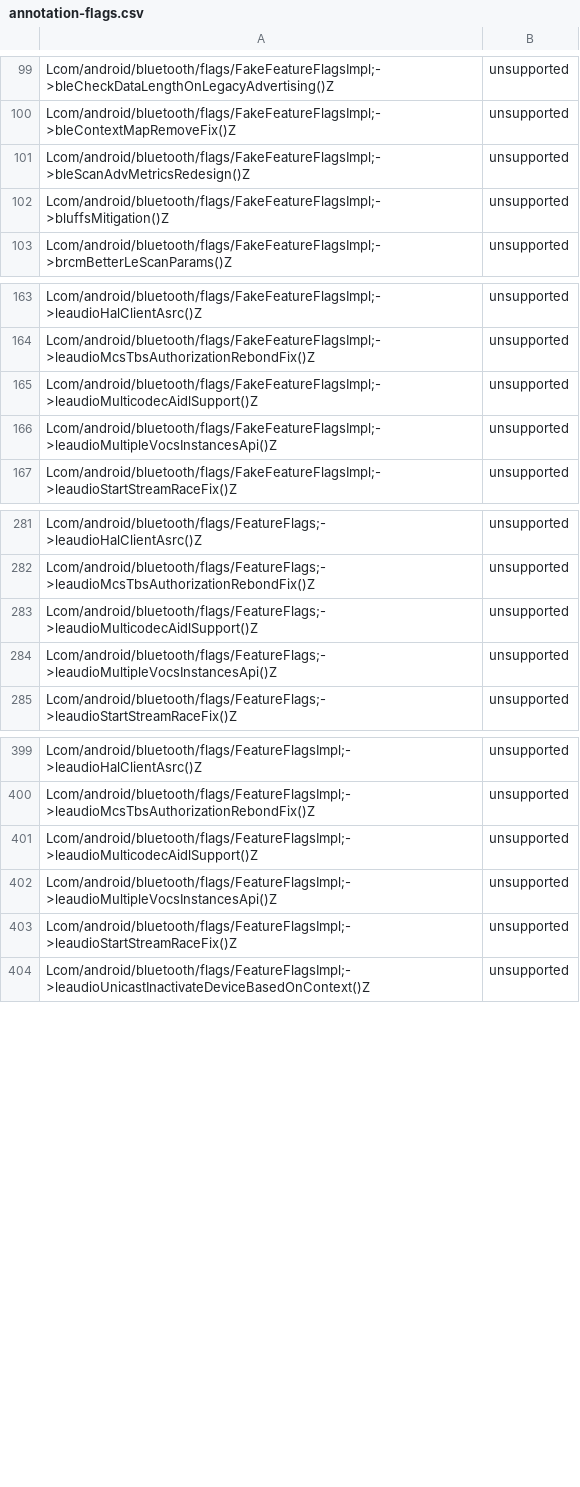
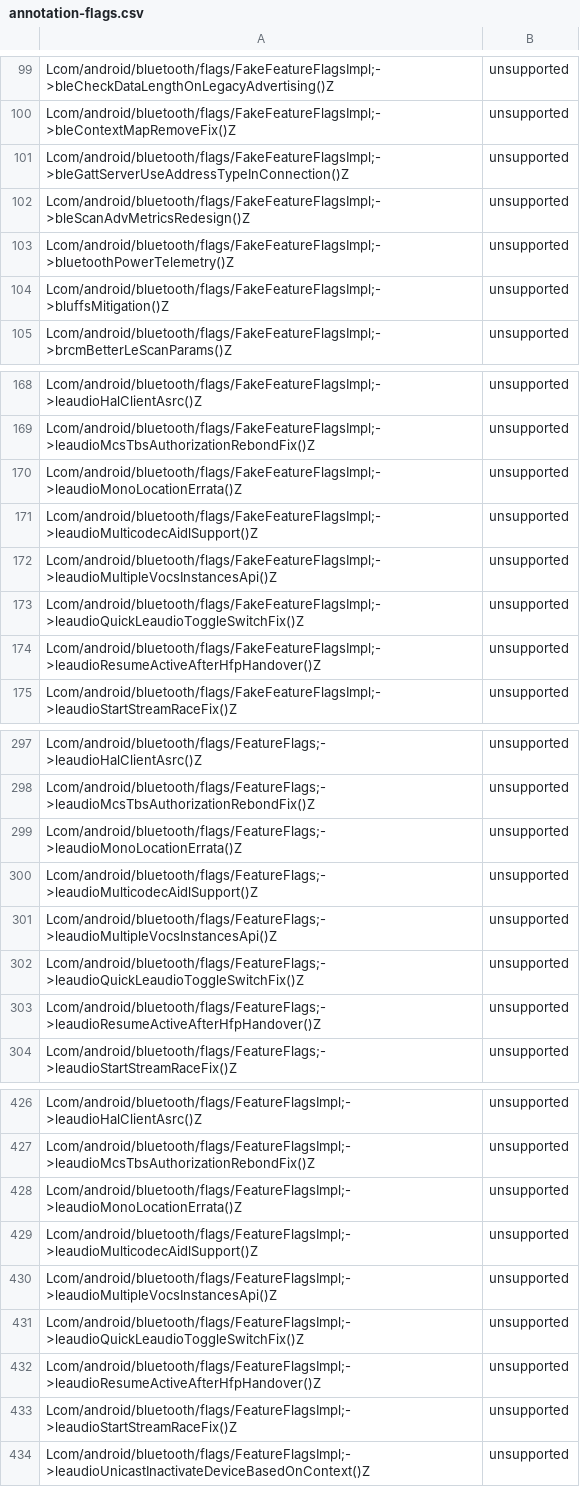
Before and after one commit to msft-mirror-aosp/platform.prebuilts.module_sdk.Bluetooth, a CSV file: current/hiddenapi/annotation-flags.csv, drawn as a sheet; only a part is shown, gaps mark what is left out; the diff covers the shown part only.

Commit message:
RESTRICT AUTOMERGE Drop prebuilt files to Android source tree.
The following files have been updated as part of this change:

current/Android.bp
current/snapshot-creation-build-number.txt
current/java_systemserver_libs/snapshot/jars/are/invalid/service-bluetooth.jar
current/hiddenapi/annotation-flags.csv
current/hiddenapi/filtered-flags.csv
current/hiddenapi/filtered-stub-flags.csv
current/hiddenapi/hiddenapi-max-target-o-low-priority.txt
current/hiddenapi/hiddenapi-max-target-r-low-priority.txt
current/hiddenapi/hiddenapi-unsupported.txt
current/hiddenapi/index.csv
current/hiddenapi/metadata.csv
current/hiddenapi/signature-patterns.csv
current/sdk_library/module-lib/framework-bluetooth-removed.txt
current/sdk_library/module-lib/framework-bluetooth-stubs.jar
current/sdk_library/module-lib/framework-bluetooth.srcjar
current/sdk_library/module-lib/framework-bluetooth.txt
current/sdk_library/module-lib/framework-bluetooth_annotations.zip
current/sdk_library/public/framework-bluetooth-removed.txt
current/sdk_library/public/framework-bluetooth-stubs.jar
current/sdk_library/public/framework-bluetooth.srcjar
current/sdk_library/public/framework-bluetooth.txt
current/sdk_library/public/framework-bluetooth_annotations.zip
current/sdk_library/system/framework-bluetooth-removed.txt
current/sdk_library/system/framework-bluetooth-stubs.jar
current/sdk_library/system/framework-bluetooth.srcjar
current/sdk_library/system/framework-bluetooth.txt
current/sdk_library/system/framework-bluetooth_annotations.zip
current/licenses/build/soong/licenses/LICENSE
current/licenses/packages/modules/Bluetooth/NOTICE
current/compat_configs/bluetoothapk-platform-compat-config/bluetoothapk-platform-compat-config_meta.xml
current/compat_configs/bluetooth-compat-config/bluetooth-compat-config_meta.xml
current/compat_configs/framework-bluetooth-compat-config/framework-bluetooth-compat-config_meta.xml

Built here: ab/11686189

This build IS suitable for public release.

The change is generated with prebuilt drop tool.

Test: presubmit
Bug: 316565579
Change-Id: I9c5c9d57455c6005bdf1595ca5793ab1393c6bc0

```diff
--- a/current/hiddenapi/annotation-flags.csv
+++ b/current/hiddenapi/annotation-flags.csv
@@ -100,3 +100,5 @@ Lcom/android/bluetooth/flags/FakeFeatureFlagsImpl;->bleCheckDataLengthOnLegacyAd
 Lcom/android/bluetooth/flags/FakeFeatureFlagsImpl;->bleContextMapRemoveFix()Z,unsupported
+Lcom/android/bluetooth/flags/FakeFeatureFlagsImpl;->bleGattServerUseAddressTypeInConnection()Z,unsupported
 Lcom/android/bluetooth/flags/FakeFeatureFlagsImpl;->bleScanAdvMetricsRedesign()Z,unsupported
+Lcom/android/bluetooth/flags/FakeFeatureFlagsImpl;->bluetoothPowerTelemetry()Z,unsupported
 Lcom/android/bluetooth/flags/FakeFeatureFlagsImpl;->bluffsMitigation()Z,unsupported
@@ -164,4 +169,7 @@ Lcom/android/bluetooth/flags/FakeFeatureFlagsImpl;->leaudioHalClientAsrc()Z,unsu
 Lcom/android/bluetooth/flags/FakeFeatureFlagsImpl;->leaudioMcsTbsAuthorizationRebondFix()Z,unsupported
+Lcom/android/bluetooth/flags/FakeFeatureFlagsImpl;->leaudioMonoLocationErrata()Z,unsupported
 Lcom/android/bluetooth/flags/FakeFeatureFlagsImpl;->leaudioMulticodecAidlSupport()Z,unsupported
 Lcom/android/bluetooth/flags/FakeFeatureFlagsImpl;->leaudioMultipleVocsInstancesApi()Z,unsupported
+Lcom/android/bluetooth/flags/FakeFeatureFlagsImpl;->leaudioQuickLeaudioToggleSwitchFix()Z,unsupported
+Lcom/android/bluetooth/flags/FakeFeatureFlagsImpl;->leaudioResumeActiveAfterHfpHandover()Z,unsupported
 Lcom/android/bluetooth/flags/FakeFeatureFlagsImpl;->leaudioStartStreamRaceFix()Z,unsupported
@@ -282,4 +298,7 @@ Lcom/android/bluetooth/flags/FeatureFlags;->leaudioHalClientAsrc()Z,unsupported
 Lcom/android/bluetooth/flags/FeatureFlags;->leaudioMcsTbsAuthorizationRebondFix()Z,unsupported
+Lcom/android/bluetooth/flags/FeatureFlags;->leaudioMonoLocationErrata()Z,unsupported
 Lcom/android/bluetooth/flags/FeatureFlags;->leaudioMulticodecAidlSupport()Z,unsupported
 Lcom/android/bluetooth/flags/FeatureFlags;->leaudioMultipleVocsInstancesApi()Z,unsupported
+Lcom/android/bluetooth/flags/FeatureFlags;->leaudioQuickLeaudioToggleSwitchFix()Z,unsupported
+Lcom/android/bluetooth/flags/FeatureFlags;->leaudioResumeActiveAfterHfpHandover()Z,unsupported
 Lcom/android/bluetooth/flags/FeatureFlags;->leaudioStartStreamRaceFix()Z,unsupported
@@ -400,4 +427,7 @@ Lcom/android/bluetooth/flags/FeatureFlagsImpl;->leaudioHalClientAsrc()Z,unsuppor
 Lcom/android/bluetooth/flags/FeatureFlagsImpl;->leaudioMcsTbsAuthorizationRebondFix()Z,unsupported
+Lcom/android/bluetooth/flags/FeatureFlagsImpl;->leaudioMonoLocationErrata()Z,unsupported
 Lcom/android/bluetooth/flags/FeatureFlagsImpl;->leaudioMulticodecAidlSupport()Z,unsupported
 Lcom/android/bluetooth/flags/FeatureFlagsImpl;->leaudioMultipleVocsInstancesApi()Z,unsupported
+Lcom/android/bluetooth/flags/FeatureFlagsImpl;->leaudioQuickLeaudioToggleSwitchFix()Z,unsupported
+Lcom/android/bluetooth/flags/FeatureFlagsImpl;->leaudioResumeActiveAfterHfpHandover()Z,unsupported
 Lcom/android/bluetooth/flags/FeatureFlagsImpl;->leaudioStartStreamRaceFix()Z,unsupported
```
Also changed, not shown: 33 added rows and 4 edited cells elsewhere in this file, current/hiddenapi/filtered-flags.csv, current/hiddenapi/filtered-stub-flags.csv, 16 other files.
